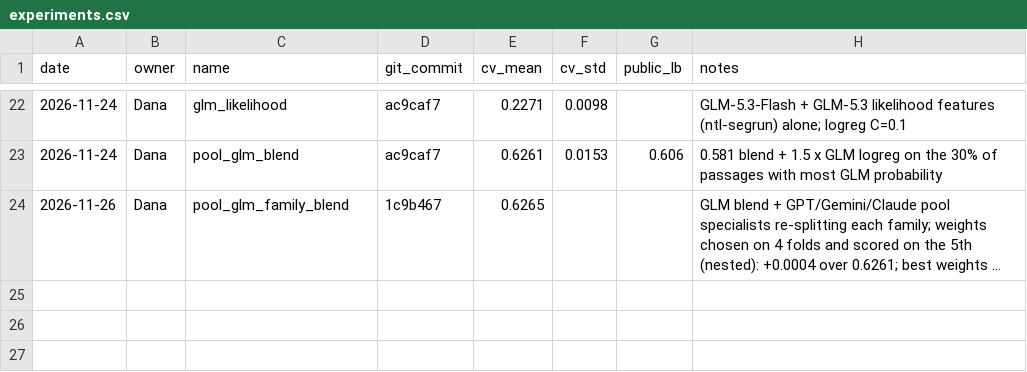
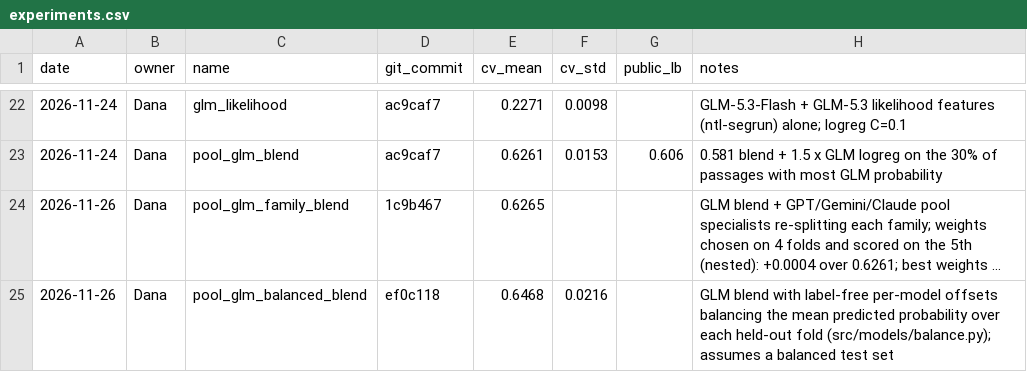
Before and after one commit to Dana-Lev/name-that-llm, a CSV file: experiments.csv, drawn as a sheet; only a part is shown, gaps mark what is left out; long unchanged cells end in …; the diff names each change by its address in the sheet, - before the commit and + after, or states it on an @@ line.

```diff
--- a/experiments.csv
+++ b/experiments.csv
+row 25: 2026-11-26 | Dana | pool_glm_balanced_blend | ef0c118 | 0.6468 | 0.0216 |  | GLM blend with label-free per-model offsets balancing the mean predicted probability over each held-out fold (src/models/balance.py); assumes a balanced test set
```
Also changed, not shown: 25 other files.
